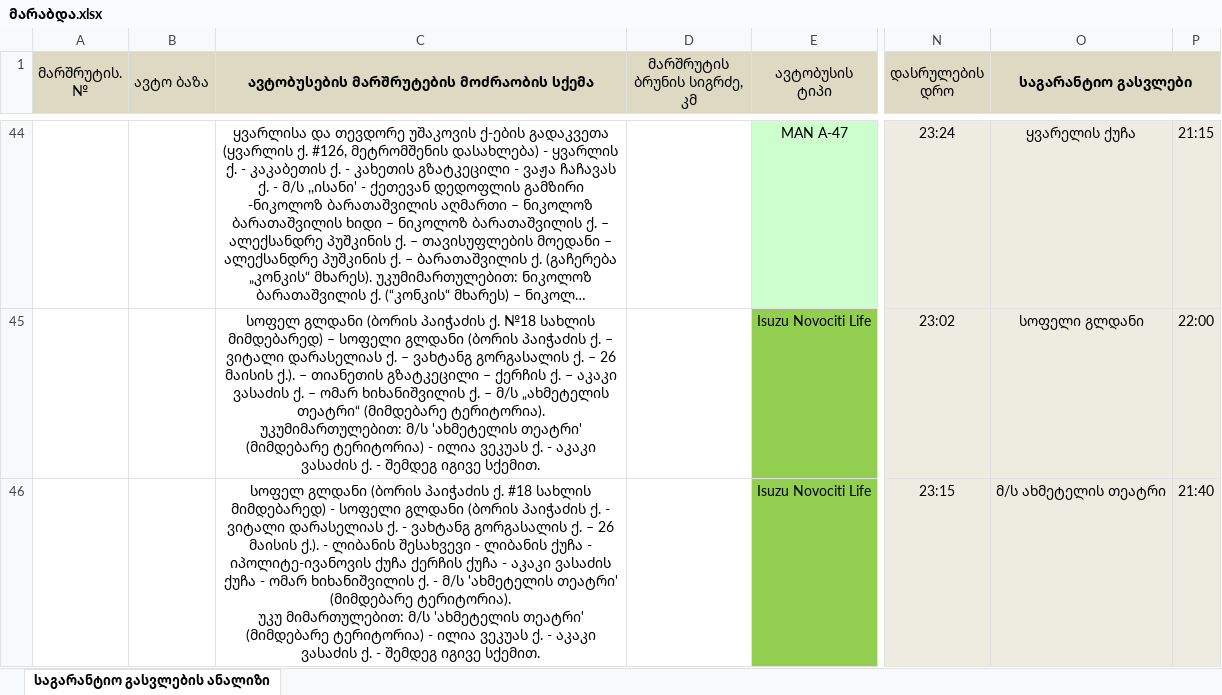
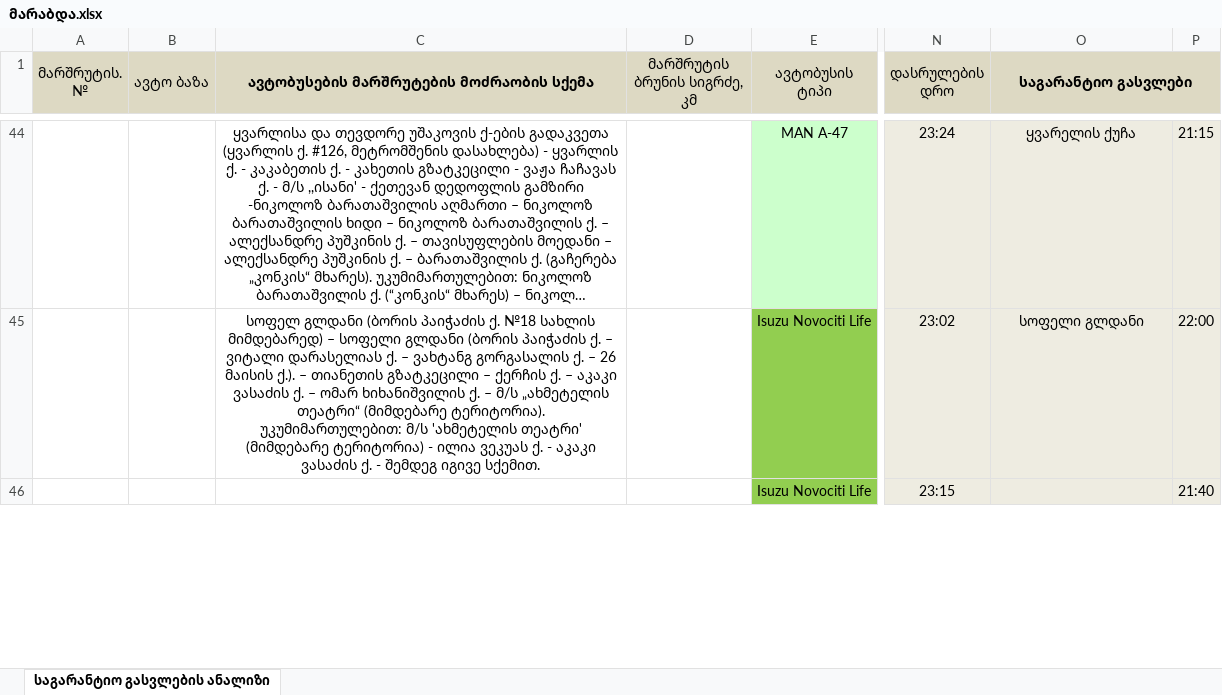
Before and after one commit to boxm16/berishvili, an Excel workbook: downloads/მარაბდა.xlsx, sheet საგარანტიო გასვლების ანალიზი, drawn as a sheet; only a part is shown, gaps mark what is left out; long unchanged cells end in …; values as stored, in another font and other column widths than the file's, no borders; ↵ is a line break in a cell; the diff covers the shown part only; the diff names each change by its address in the sheet, - before the commit and + after, or states it on an @@ line.

```diff
--- a/downloads/მარაბდა.xlsx (sheet საგარანტიო გასვლების ანალიზი)
+++ b/downloads/მარაბდა.xlsx (sheet საგარანტიო გასვლების ანალიზი)
-C46: სოფელ გლდანი (ბორის პაიჭაძის ქ. #18 სახლის მიმდებარედ) - სოფელი გლდანი (ბორის პაიჭაძის ქ. - ვიტალი დარასელიას ქ. - ვახტანგ გორგასალის ქ. – 26 მაისის ქ.). - ლიბანის შესახვევი - ლიბანის ქუჩა - იპოლიტე-ივანოვის ქუჩა ქერჩის ქუჩა - აკაკი ვასაძის ქუჩა - ომარ ხიხანიშვილის ქ. - მ/ს 'ახმეტელის თეატრი' (მიმდებარე ტერიტორია). ↵ უკუ მიმართულებით: მ/ს 'ახმეტელის თეატრი' (მიმდებარე ტერიტორია) - ილია ვეკუას ქ. - აკაკი ვასაძის ქ. - შემდეგ იგივე სქემით.
+C46: (empty)
-O46 (საგარანტიო გასვლები): მ/ს ახმეტელის თეატრი
+O46 (საგარანტიო გასვლები): (empty)
```
Also changed, not shown: 14 edited cells elsewhere in this sheet, downloads/ds.xlsx, downloads/dsdasd.xlsx, 11 other files.
